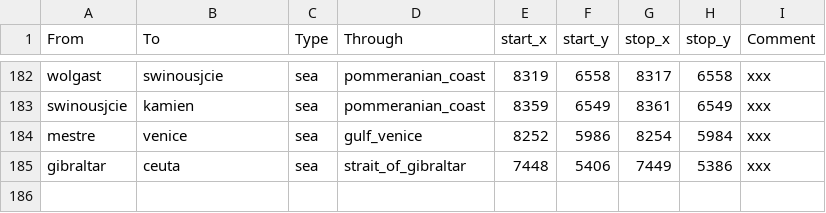
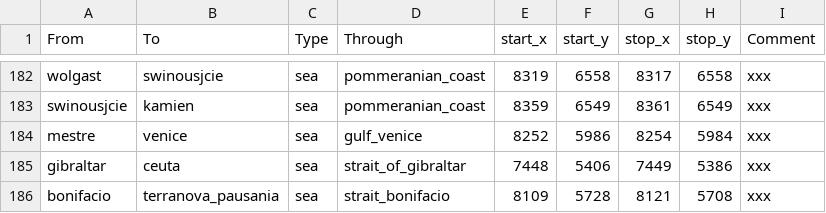
Before and after one commit to adoophus/LHRMod, a CSV file: in_game/map_data/adjacencies.csv, drawn as a sheet; only a part is shown, gaps mark what is left out; the diff names each change by its address in the sheet, - before the commit and + after, or states it on an @@ line.

Commit message:
ADDITION: Strait from sardinia to corsica

```diff
--- a/in_game/map_data/adjacencies.csv
+++ b/in_game/map_data/adjacencies.csv
+row 186: bonifacio | terranova_pausania | sea | strait_bonifacio | 8109 | 5728 | 8121 | 5708 | xxx
```
